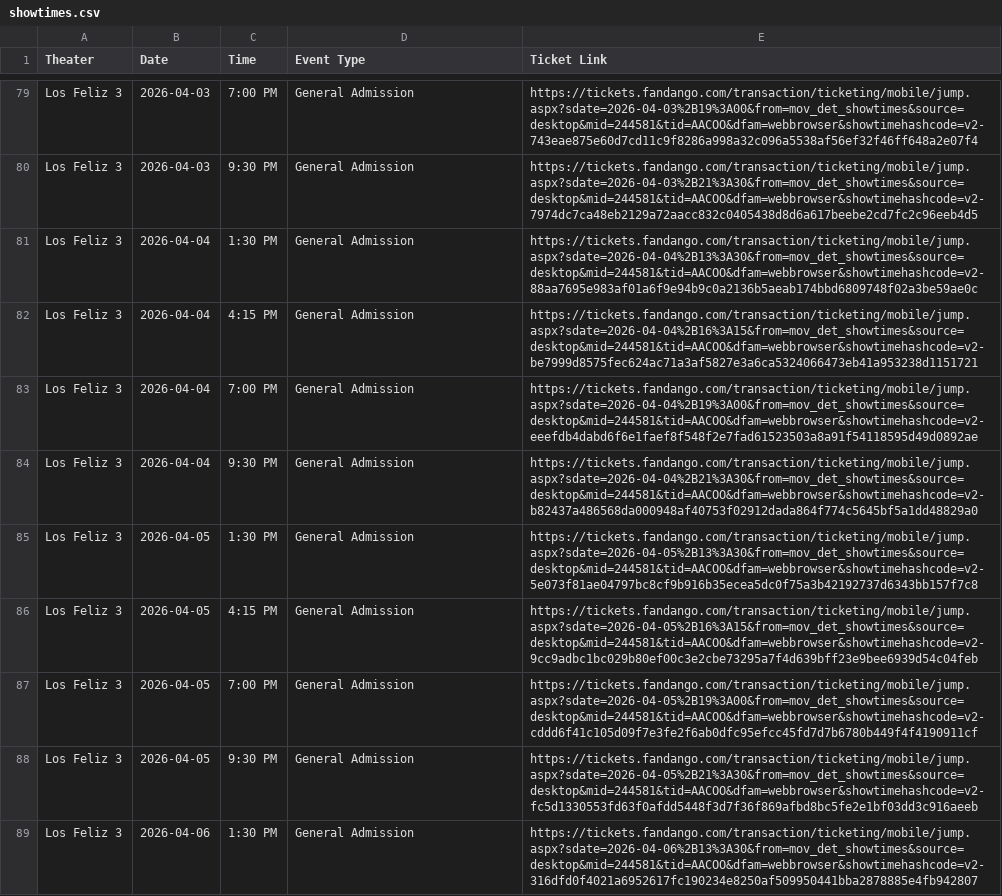
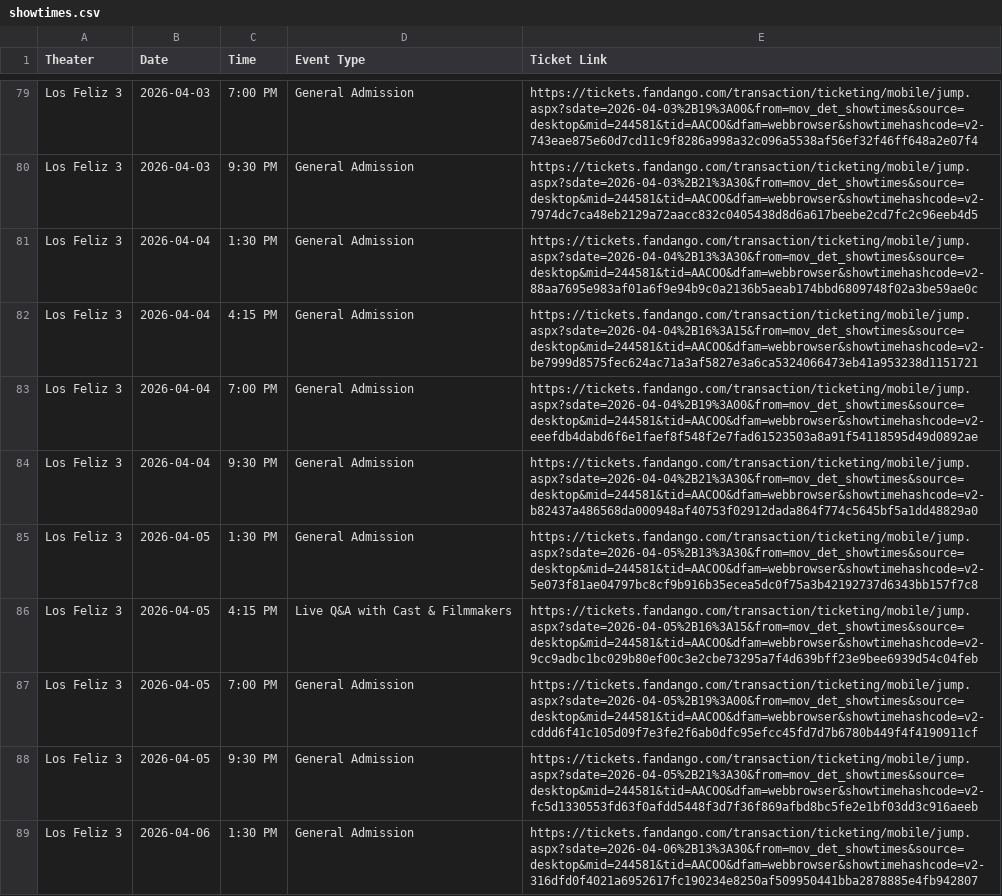
Before and after one commit to rommelnunez/wg-website, a CSV file: public/data/showtimes.csv, drawn as a sheet; only a part is shown, gaps mark what is left out.

```diff
--- a/public/data/showtimes.csv
+++ b/public/data/showtimes.csv
@@ -85,3 +85,3 @@ Los Feliz 3,2026-04-04,9:30 PM,General Admission,https://tickets.fandango.com/tr
 Los Feliz 3,2026-04-05,1:30 PM,General Admission,https://tickets.fandango.com/transaction/ticketing/mobile/jump.aspx?sdate=2026-04-05%2B13%3A30&from=mov_det_showtimes&source=desktop&mid=244581&tid=AACOO&dfam=webbrowser&showtimehashcode=v2-5e073f81ae04797bc8cf9b916b35ecea5dc0f75a3b42192737d6343bb157f7c8
-Los Feliz 3,2026-04-05,4:15 PM,General Admission,https://tickets.fandango.com/transaction/ticketing/mobile/jump.aspx?sdate=2026-04-05%2B16%3A15&from=mov_det_showtimes&source=desktop&mid=244581&tid=AACOO&dfam=webbrowser&showtimehashcode=v2-9cc9adbc1bc029b80ef00c3e2cbe73295a7f4d639bff23e9bee6939d54c04feb
+Los Feliz 3,2026-04-05,4:15 PM,Live Q&A with Cast & Filmmakers,https://tickets.fandango.com/transaction/ticketing/mobile/jump.aspx?sdate=2026-04-05%2B16%3A15&from=mov_det_showtimes&source=desktop&mid=244581&tid=AACOO&dfam=webbrowser&showtimehashcode=v2-9cc9adbc1bc029b80ef00c3e2cbe73295a7f4d639bff23e9bee6939d54c04feb
 Los Feliz 3,2026-04-05,7:00 PM,General Admission,https://tickets.fandango.com/transaction/ticketing/mobile/jump.aspx?sdate=2026-04-05%2B19%3A00&from=mov_det_showtimes&source=desktop&mid=244581&tid=AACOO&dfam=webbrowser&showtimehashcode=v2-cddd6f41c105d09f7e3fe2f6ab0dfc95efcc45fd7d7b6780b449f4f4190911cf
```
